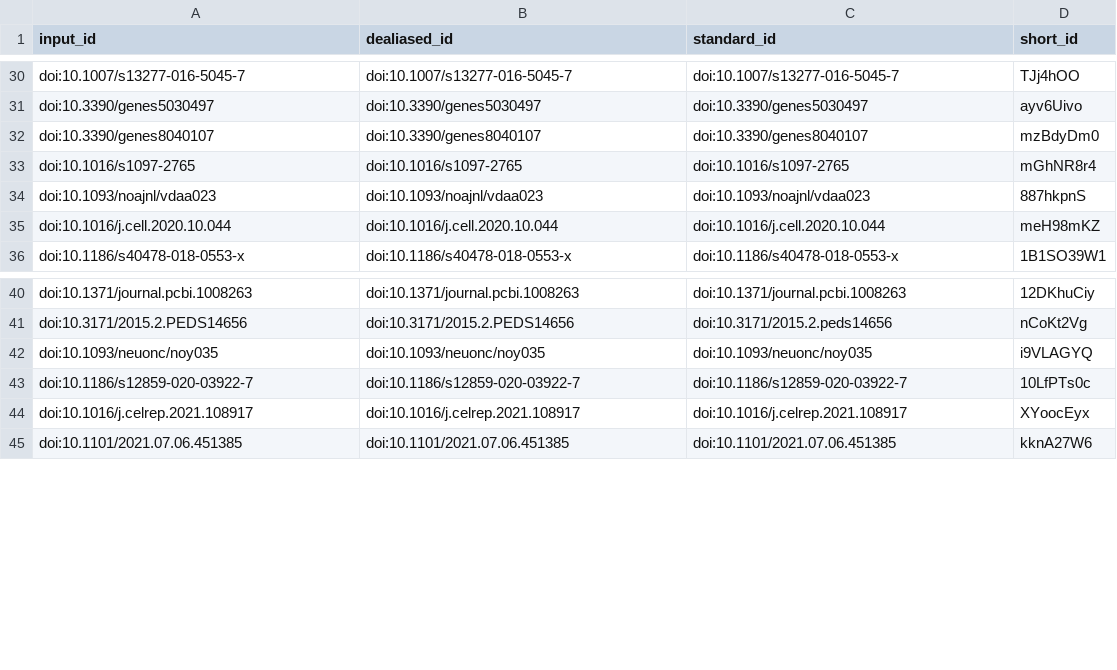
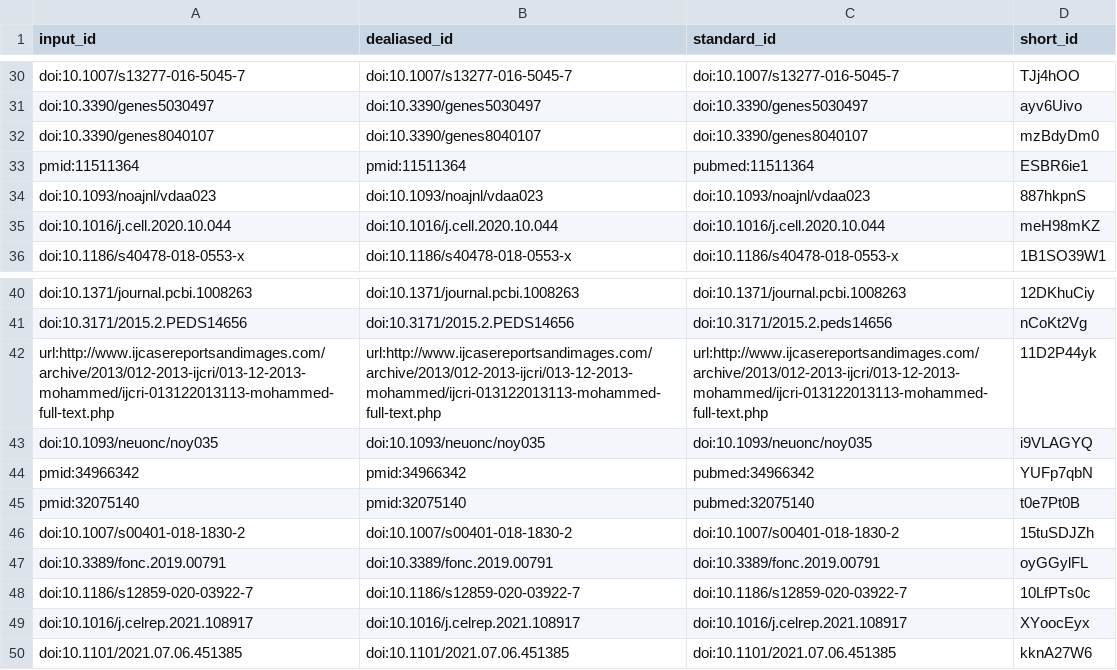
Before and after one commit to AlexsLemonade/OpenPBTA-manuscript, a TSV file: citations.tsv, drawn as a sheet; only a part is shown, gaps mark what is left out; removed rows and columns are numbered as before the commit, all else as after; the diff names each change by its address in the sheet, - before the commit and + after, or states it on an @@ line.

Commit message:
Merge pull request #260 from AlexsLemonade/fig-links [ci skip]
This build is based on
https://github.com/AlexsLemonade/OpenPBTA-manuscript/commit/40da093535cb0d8872dcaeedadd81e72e23c44cc.

This commit was created by the following CI build and job:
https://github.com/AlexsLemonade/OpenPBTA-manuscript/commit/40da093535cb0d8872dcaeedadd81e72e23c44cc/checks
https://github.com/AlexsLemonade/OpenPBTA-manuscript/runs/2273226226

```diff
--- a/citations.tsv
+++ b/citations.tsv
-row 33: doi:10.1016/s1097-2765 | doi:10.1016/s1097-2765 | doi:10.1016/s1097-2765 | mGhNR8r4
+row 33: pmid:11511364 | pmid:11511364 | pubmed:11511364 | ESBR6ie1
+row 42: url:http://www.ijcasereportsandimages.com/archive/2013/012-2013-ijcri/013-12-2013-mohammed/ijcri-013122013113-mohammed-full-text.php | url:http://www.ijcasereportsandimages.com/archive/2013/012-2013-ijcri/013-12-2013-mohammed/ijcri-013122013113-mohammed-full-text.php | url:http://www.ijcasereportsandimages.com/archive/2013/012-2013-ijcri/013-12-2013-mohammed/ijcri-013122013113-mohammed-full-text.php | 11D2P44yk
+row 44: pmid:34966342 | pmid:34966342 | pubmed:34966342 | YUFp7qbN
+row 45: pmid:32075140 | pmid:32075140 | pubmed:32075140 | t0e7Pt0B
+row 46: doi:10.1007/s00401-018-1830-2 | doi:10.1007/s00401-018-1830-2 | doi:10.1007/s00401-018-1830-2 | 15tuSDJZh
+row 47: doi:10.3389/fonc.2019.00791 | doi:10.3389/fonc.2019.00791 | doi:10.3389/fonc.2019.00791 | oyGGylFL
```
Also changed, not shown: 6 other files.
